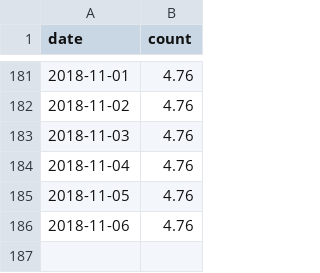
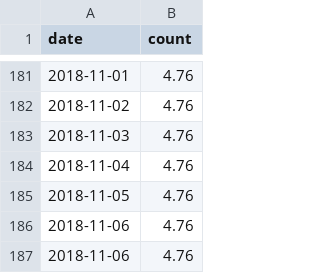
Before and after one commit to rusershamburg/rusershamburg.github.io, a CSV file: stats/rating_csv.csv, drawn as a sheet; only a part is shown, gaps mark what is left out; the diff names each change by its address in the sheet, - before the commit and + after, or states it on an @@ line.

```diff
--- a/stats/rating_csv.csv
+++ b/stats/rating_csv.csv
+row 187: 2018-11-06 | 4.76
```
Also changed, not shown: stats/members_csv.csv, 2 other files.
